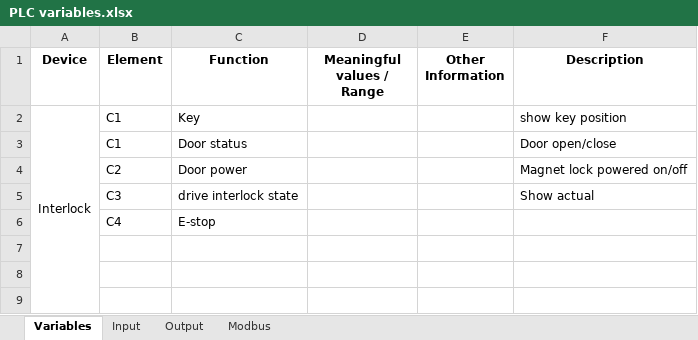
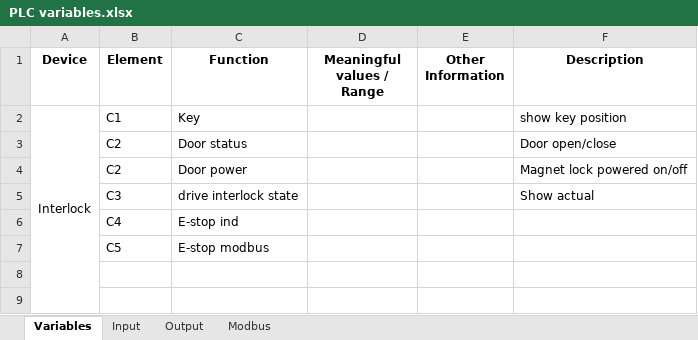
Before and after one commit to sdss/LVM_Enclosure_PLC, an Excel workbook: Documentation/PLC variables.xlsx, sheet Variables, drawn as a sheet; only a part is shown; values as stored, in another font and other column widths than the file's, no borders; charts and pictures not drawn; the diff names each change by its address in the sheet, - before the commit and + after, or states it on an @@ line.

Commit message:
Add an E-stop monitor (MC4) and CP command posibility (MC5).

```diff
--- a/Documentation/PLC variables.xlsx (sheet Variables)
+++ b/Documentation/PLC variables.xlsx (sheet Variables)
-B3 (Element): C1
+B3 (Element): C2
-C6 (Function): E-stop
+C6 (Function): E-stop ind
-row 7: (empty)
+row 7:  | C5 | E-stop modbus
```
Also changed, not shown: sheet Modbus, sheet Output, sheet Input, 5 other files.
